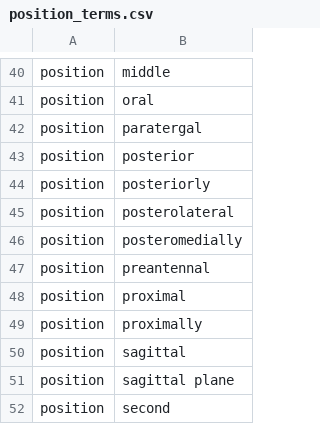
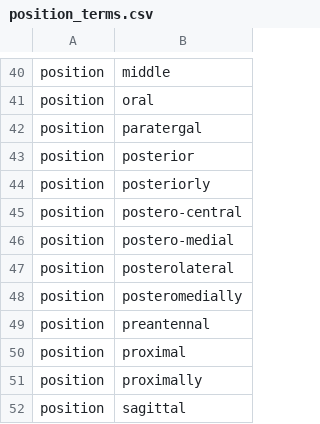
Before and after one commit to rafelafrance/AnopluraTraiter, a CSV file: anoplura/rules/terms/position_terms.csv, drawn as a sheet; only a part is shown, gaps mark what is left out; the shorter side is filled out with more unchanged rows.

```diff
--- a/anoplura/rules/terms/position_terms.csv
+++ b/anoplura/rules/terms/position_terms.csv
@@ -44,2 +44,4 @@ position,posterior
 position,posteriorly
+position,postero-central
+position,postero-medial
 position,posterolateral
```
Also changed, not shown: anoplura/rules/terms/seta_terms.csv, 6 other files.
